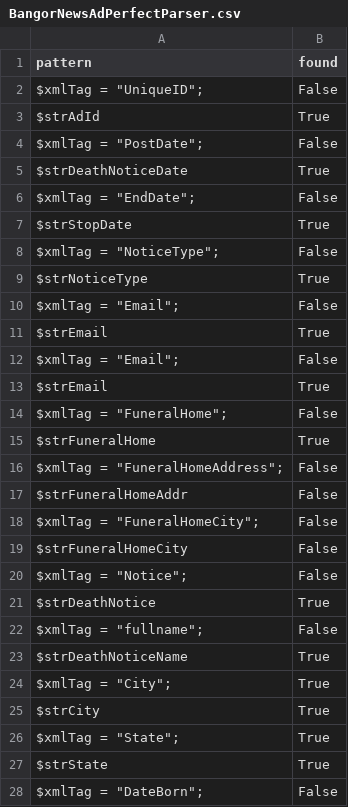
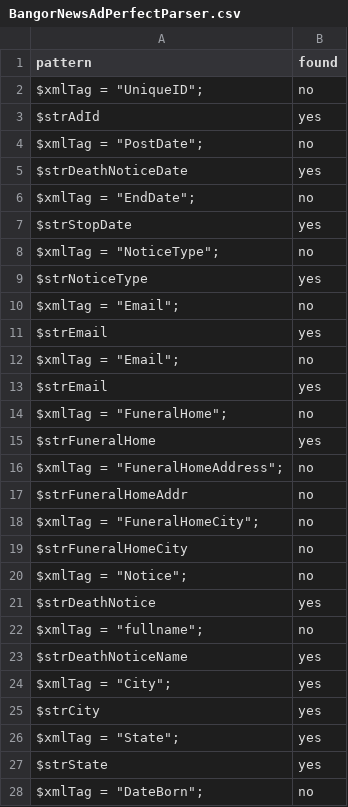
Before and after one commit to aaron-aguerrevere/haystack, a CSV file: individual_pattern_tables/BangorNewsAdPerfectParser.csv, drawn as a sheet; only a part is shown; the diff covers the shown part only.

```diff
--- a/individual_pattern_tables/BangorNewsAdPerfectParser.csv
+++ b/individual_pattern_tables/BangorNewsAdPerfectParser.csv
@@ -1,28 +1,28 @@
 pattern,found
-"$xmlTag = ""UniqueID"";",False
-$strAdId,True
-"$xmlTag = ""PostDate"";",False
-$strDeathNoticeDate,True
-"$xmlTag = ""EndDate"";",False
-$strStopDate,True
-"$xmlTag = ""NoticeType"";",False
-$strNoticeType,True
-"$xmlTag = ""Email"";",False
-$strEmail,True
-"$xmlTag = ""Email"";",False
-$strEmail,True
-"$xmlTag = ""FuneralHome"";",False
-$strFuneralHome,True
-"$xmlTag = ""FuneralHomeAddress"";",False
-$strFuneralHomeAddr,False
-"$xmlTag = ""FuneralHomeCity"";",False
-$strFuneralHomeCity,False
-"$xmlTag = ""Notice"";",False
-$strDeathNotice,True
-"$xmlTag = ""fullname"";",False
-$strDeathNoticeName,True
-"$xmlTag = ""City"";",True
-$strCity,True
-"$xmlTag = ""State"";",True
-$strState,True
-"$xmlTag = ""DateBorn"";",False
+"$xmlTag = ""UniqueID"";",no
+$strAdId,yes
+"$xmlTag = ""PostDate"";",no
+$strDeathNoticeDate,yes
+"$xmlTag = ""EndDate"";",no
+$strStopDate,yes
+"$xmlTag = ""NoticeType"";",no
+$strNoticeType,yes
+"$xmlTag = ""Email"";",no
+$strEmail,yes
+"$xmlTag = ""Email"";",no
+$strEmail,yes
+"$xmlTag = ""FuneralHome"";",no
+$strFuneralHome,yes
+"$xmlTag = ""FuneralHomeAddress"";",no
+$strFuneralHomeAddr,no
+"$xmlTag = ""FuneralHomeCity"";",no
+$strFuneralHomeCity,no
+"$xmlTag = ""Notice"";",no
+$strDeathNotice,yes
+"$xmlTag = ""fullname"";",no
+$strDeathNoticeName,yes
+"$xmlTag = ""City"";",yes
+$strCity,yes
+"$xmlTag = ""State"";",yes
+$strState,yes
+"$xmlTag = ""DateBorn"";",no
```
Also changed, not shown: 7 edited cells elsewhere in this file, individual_pattern_tables/AdPerfectCanWestCelebrationParser.csv, individual_pattern_tables/AdPerfectGlacierMediaParser.csv, 10 other files.
